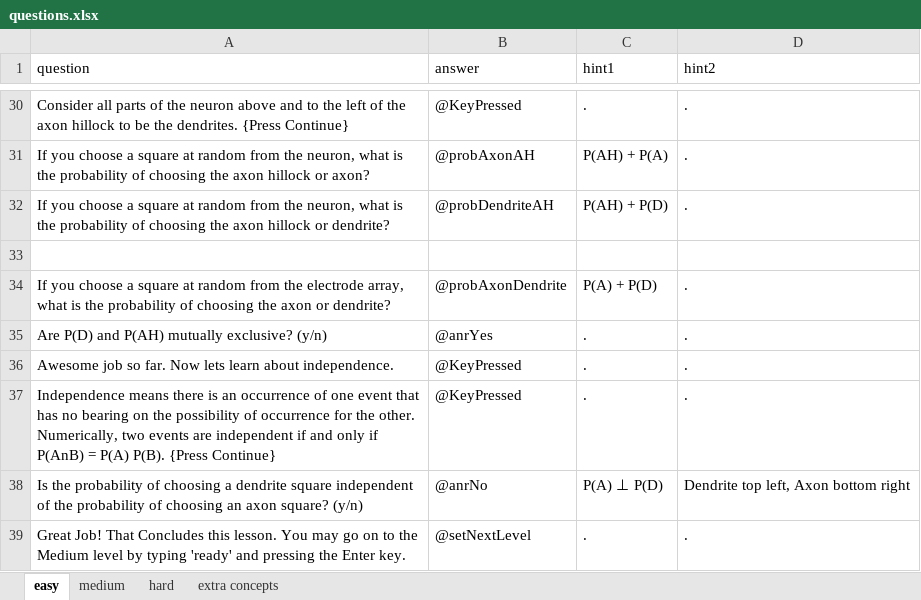
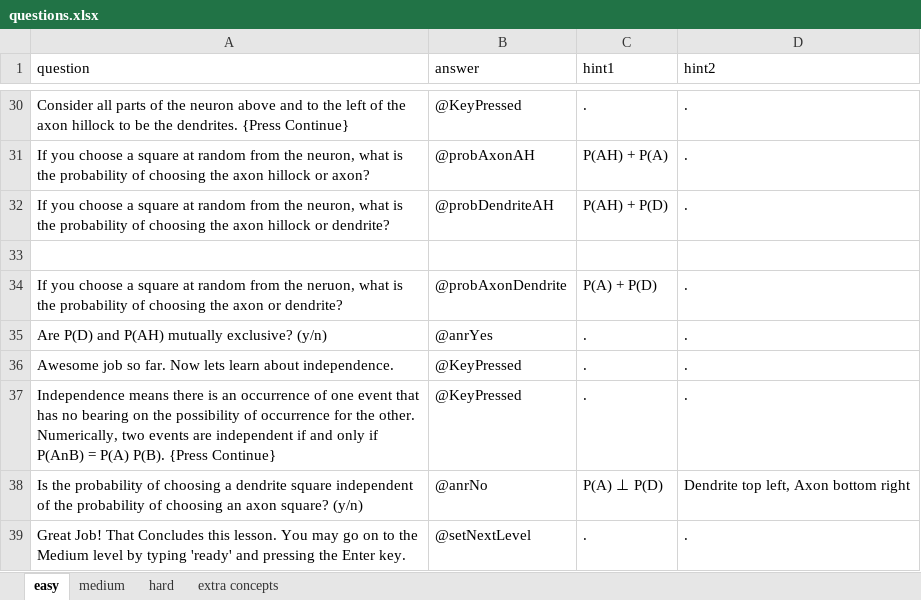
Before and after one commit to IvaStevens/NDA_final_project, an Excel workbook: questions.xlsx, sheet easy, drawn as a sheet; only a part is shown, gaps mark what is left out; values as stored, in another font and other column widths than the file's, no borders; the diff names each change by its address in the sheet, - before the commit and + after, or states it on an @@ line.

Commit message:
easy question

```diff
--- a/questions.xlsx (sheet easy)
+++ b/questions.xlsx (sheet easy)
-A34 (question): …from the electrode array, what is…
+A34 (question): …from the neruon, what is…
```
